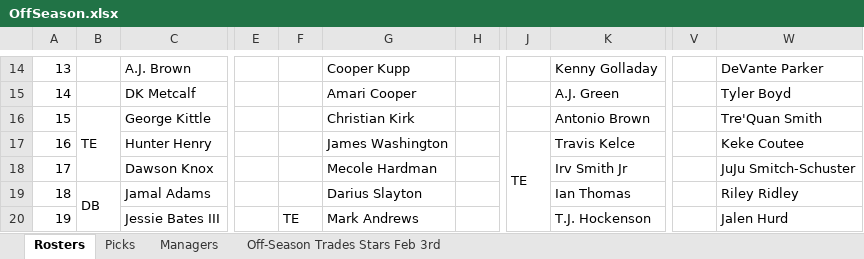
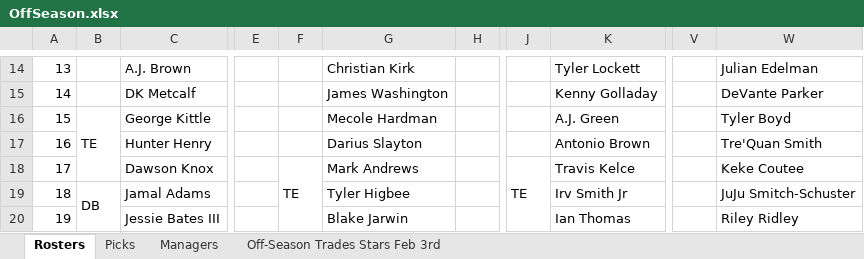
Before and after one commit to johnolson8734/Dynasty, an Excel workbook: OffSeason.xlsx, sheet Rosters, drawn as a sheet; only a part is shown, gaps mark what is left out; values as stored, in another font and other column widths than the file's, no cell formats; removed rows and columns are numbered as before the commit, all else as after; the diff covers the shown part only; the diff names each change by its address in the sheet, - before the commit and + after, or states it on an @@ line.

```diff
--- a/OffSeason.xlsx (sheet Rosters)
+++ b/OffSeason.xlsx (sheet Rosters)
-G14: Cooper Kupp
+G14: Christian Kirk
-K14: Kenny Golladay
+K14: Tyler Lockett
-W14: DeVante Parker
+W14: Julian Edelman
-G15: Amari Cooper
+G15: James Washington
-K15: A.J. Green
+K15: Kenny Golladay
-W15: Tyler Boyd
+W15: DeVante Parker
-G16: Christian Kirk
+G16: Mecole Hardman
-K16: Antonio Brown
+K16: A.J. Green
-W16: Tre'Quan Smith
+W16: Tyler Boyd
-G17: James Washington
+G17: Darius Slayton
-J17: TE
+J17: (empty)
-J17:J20 merged
-K17: Travis Kelce
+K17: Antonio Brown
-W17: Keke Coutee
+W17: Tre'Quan Smith
-F18: (empty)
+F18: TE
+F18:F20 merged
-G18: Mecole Hardman
+G18: Mark Andrews
-J18: (empty)
+J18: TE
+J18:J21 merged
-K18: Irv Smith Jr
+K18: Travis Kelce
-W18: JuJu Smitch-Schuster
+W18: Keke Coutee
-G19: Darius Slayton
+G19: Tyler Higbee
-K19: Ian Thomas
+K19: Irv Smith Jr
-W19: Riley Ridley
+W19: JuJu Smitch-Schuster
-F20: TE
+F20: (empty)
-F20:F22 merged
-G20: Mark Andrews
+G20: Blake Jarwin
-K20: T.J. Hockenson
+K20: Ian Thomas
-W20: Jalen Hurd
+W20: Riley Ridley
```
Also changed, not shown: 4 added rows, 4 removed rows, 67 edited cells and merged cells elsewhere in this sheet, sheet Picks, sheet Off-Season Trades Stars Feb 3rd, cell formats.
